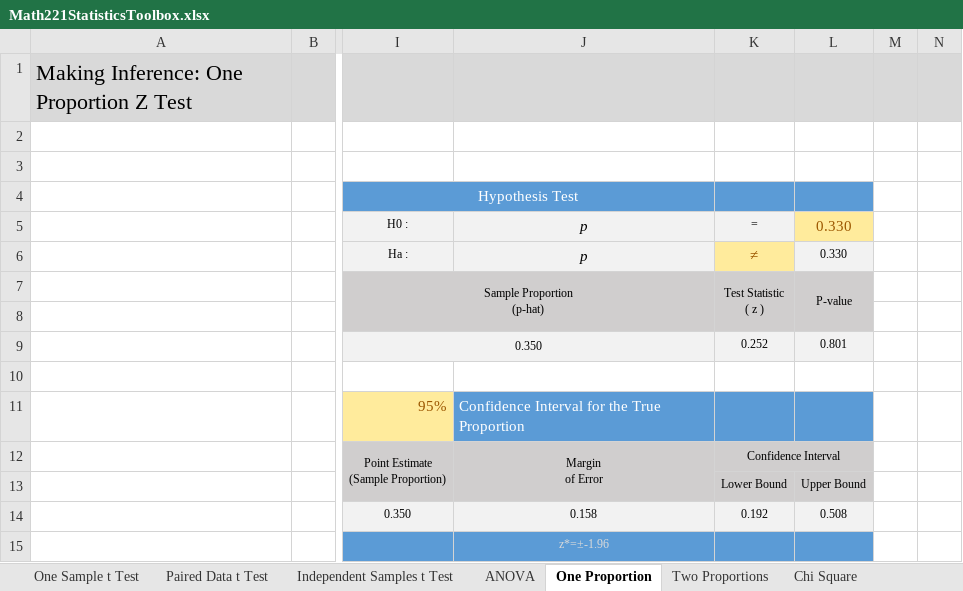
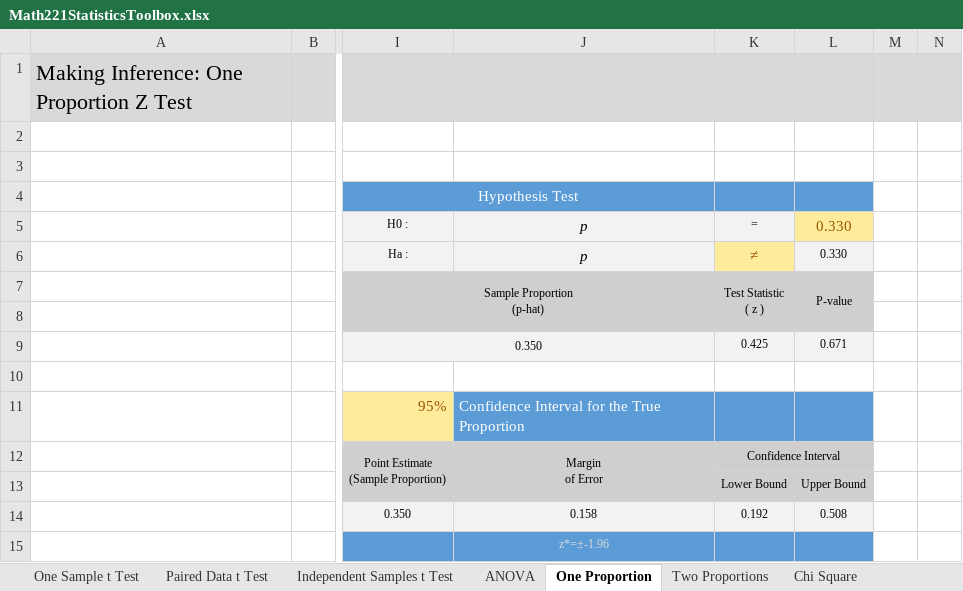
Before and after one commit to byuistats/BYUI_M221_Book, an Excel workbook: Data/Math221StatisticsToolbox.xlsx, sheet One Proportion, drawn as a sheet; only a part is shown, gaps mark what is left out; values as stored, in another font and other column widths than the file's, no borders; charts and pictures not drawn; the diff names each change by its address in the sheet, - before the commit and + after, or states it on an @@ line.

Commit message:
Fix One Proportion Z-score
I checked the toolbox and book links in your other pages, the R textbook data links and on the main site, statistics.byuimath and they are all fine. From what I can tell it looks like the x and n were switch in the sandbox page toolbox, and the formula for zscore was not changed to match leading to division by x rather than n when calculating z score.

```diff
--- a/Data/Math221StatisticsToolbox.xlsx (sheet One Proportion)
+++ b/Data/Math221StatisticsToolbox.xlsx (sheet One Proportion)
-K9: 0.252
+K9: 0.425
-L9: 0.801
+L9: 0.671
```
Also changed, not shown: 2 other files.
